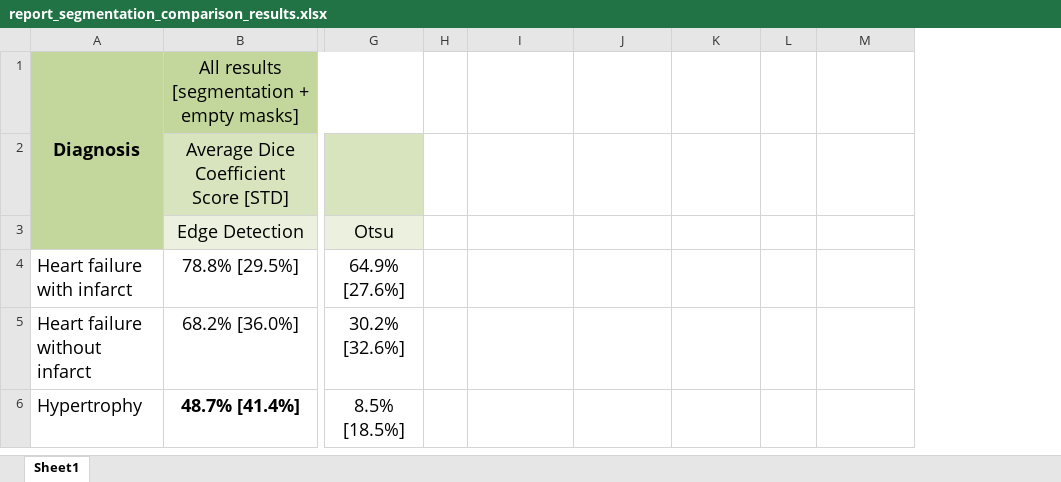
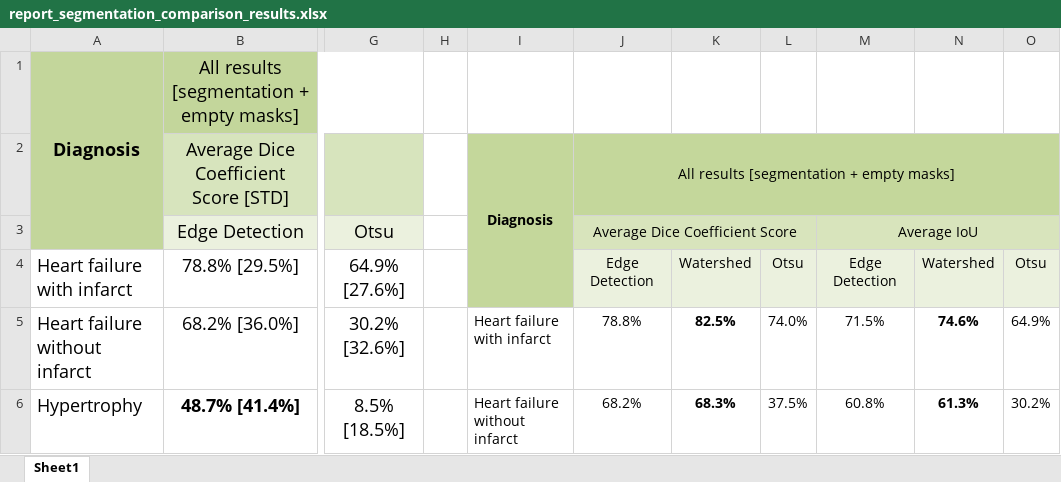
Before and after one commit to electronjia/heart_cardiac_mri_image_processing, an Excel workbook: results/report_segmentation_comparison_results.xlsx, sheet Sheet1, drawn as a sheet; only a part is shown, gaps mark what is left out; values as stored, in another font and other column widths than the file's, no borders; the diff covers the shown part only; the diff names each change by its address in the sheet, - before the commit and + after, or states it on an @@ line.

```diff
--- a/results/report_segmentation_comparison_results.xlsx (sheet Sheet1)
+++ b/results/report_segmentation_comparison_results.xlsx (sheet Sheet1)
+column N, rows 4-6: Watershed | 74.6% | 61.3%
+column O, rows 4-6: Otsu | 64.9% | 30.2%
-I2: (empty)
+I2: Diagnosis
-I2:M2 fill: none
+I2:M2 fill: #C4D79B
+I2:I4 merged
-J2: (empty)
+J2: All results [segmentation + empty masks]
+J2:O2 merged
-I3:I4 fill: none
+I3:I4 fill: #C4D79B
-J3: (empty)
+J3: Average Dice Coefficient Score
-J3:M3 fill: none
+J3:M3 fill: #D8E4BC
+J3:L3 merged
-M3: (empty)
+M3: Average IoU
+M3:O3 merged
-J4: (empty)
+J4: Edge Detection
-J4:M4 fill: none
+J4:M4 fill: #EBF1DE
-K4: (empty)
+K4: Watershed
-L4: (empty)
+L4: Otsu
-M4: (empty)
+M4: Edge Detection
-I5: (empty)
+I5: Heart failure with infarct
-J5: (empty)
+J5: 78.8%
-K5: (empty)
+K5: 82.5%
-L5: (empty)
+L5: 74.0%
-M5: (empty)
+M5: 71.5%
-I6: (empty)
+I6: Heart failure without infarct
-J6: (empty)
+J6: 68.2%
-K6: (empty)
+K6: 68.3%
-L6: (empty)
+L6: 37.5%
-M6: (empty)
+M6: 60.8%
```
Also changed, not shown: 1 added row, 1 removed row, 33 edited cells, cell formats and merged cells elsewhere in this sheet, results/ejection_fraction_comparison_results.xlsx.
